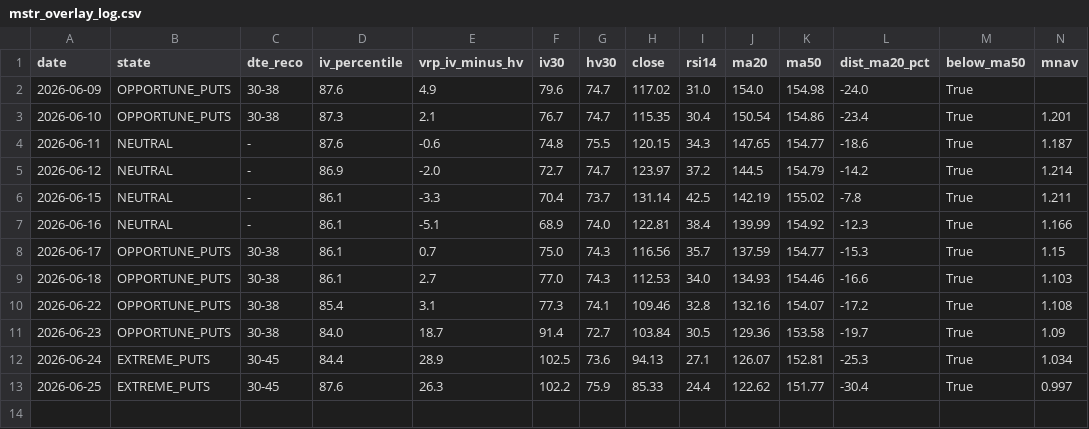
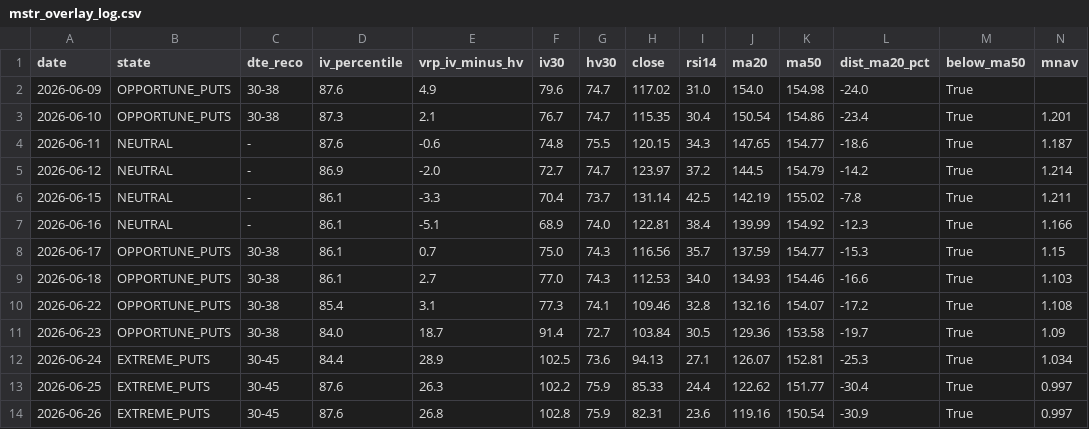
Before and after one commit to rellitch/mstr-overlay, a CSV file: mstr_overlay_log.csv, drawn as a sheet; only a part is shown; rows hold the shown columns only; the diff names each change by its address in the sheet, - before the commit and + after, or states it on an @@ line.

```diff
--- a/mstr_overlay_log.csv
+++ b/mstr_overlay_log.csv
+row 14: 2026-06-26 | EXTREME_PUTS | 30-45 | 87.6 | 26.8 | 102.8 | 75.9 | 82.31 | 23.6 | 119.16 | 150.54 | -30.9 | True | 0.997
```
Also changed, not shown: 2 other files.
